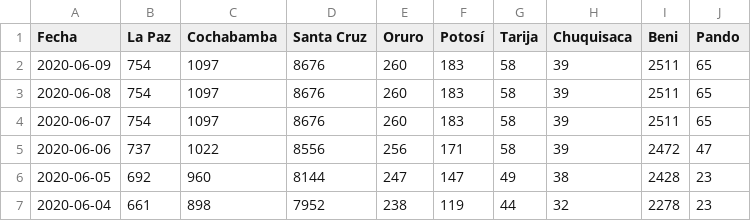
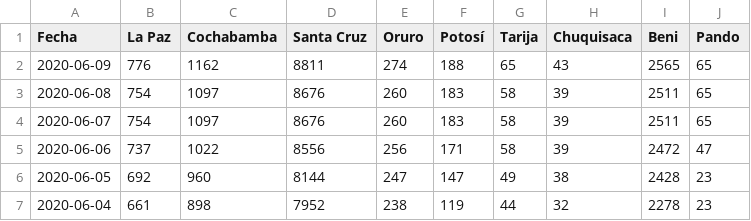
Before and after one commit to mauforonda/covid19-bolivia, a CSV file: confirmados.csv, drawn as a sheet; only a part is shown.

Commit message:
[ci] confirmados, decesos, recuperados en La Paz, Cochabamba, Santa Cruz, Oruro, Potosí, Tarija, Chuquisaca, Beni

```diff
--- a/confirmados.csv
+++ b/confirmados.csv
@@ -1,3 +1,3 @@
 Fecha,La Paz,Cochabamba,Santa Cruz,Oruro,Potosí,Tarija,Chuquisaca,Beni,Pando
-2020-06-09,754,1097,8676,260,183,58,39,2511,65
+2020-06-09,776,1162,8811,274,188,65,43,2565,65
 2020-06-08,754,1097,8676,260,183,58,39,2511,65
```
Also changed, not shown: decesos.csv, recuperados.csv, 2 other files.
